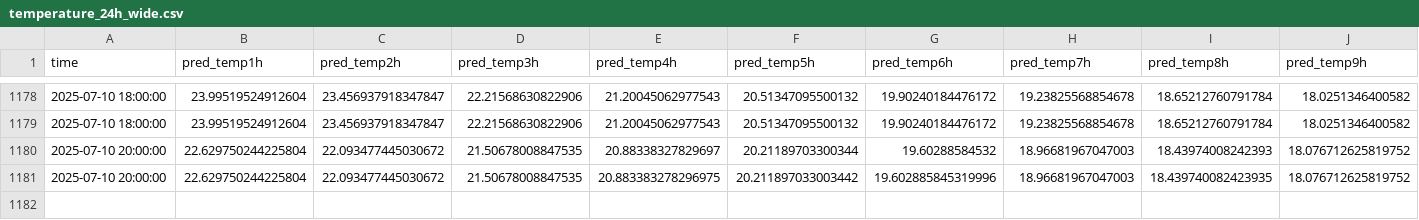
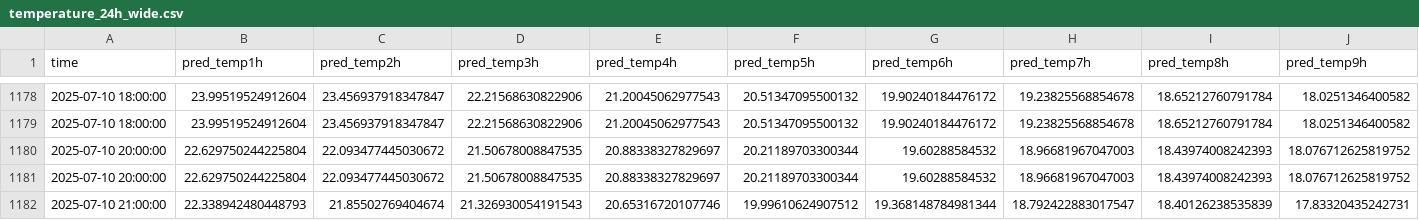
Before and after one commit to ColaCaos/ColaCAOS, a CSV file: multiestacion/funcionando/c/EstacionVirtual/results/temperature_24h_wide.csv, drawn as a sheet; only a part is shown, gaps mark what is left out; removed rows and columns are numbered as before the commit, all else as after; rows hold the shown columns only; the diff names each change by its address in the sheet, - before the commit and + after, or states it on an @@ line.

```diff
--- a/multiestacion/funcionando/c/EstacionVirtual/results/temperature_24h_wide.csv
+++ b/multiestacion/funcionando/c/EstacionVirtual/results/temperature_24h_wide.csv
+row 1180: 2025-07-10 20:00:00 | 22.629750244225804 | 22.093477445030672 | 21.50678008847535 | 20.88338327829697 | 20.21189703300344 | 19.60288584532 | 18.96681967047003 | 18.43974008242393 | 18.076712625819752
-row 1181: 2025-07-10 20:00:00 | 22.629750244225804 | 22.093477445030672 | 21.50678008847535 | 20.883383278296975 | 20.211897033003442 | 19.602885845319996 | 18.96681967047003 | 18.439740082423935 | 18.076712625819752
+row 1182: 2025-07-10 21:00:00 | 22.338942480448793 | 21.85502769404674 | 21.326930054191543 | 20.65316720107746 | 19.99610624907512 | 19.368148784981344 | 18.792422883017547 | 18.40126238535839 | 17.83320435242731
```
Also changed, not shown: multiestacion/funcionando/c/EstacionVirtual/results/next24h_predictions.csv, multiestacion/funcionando/c/EstacionVirtual/results/rain_24h_wide.csv, 2 other files.
